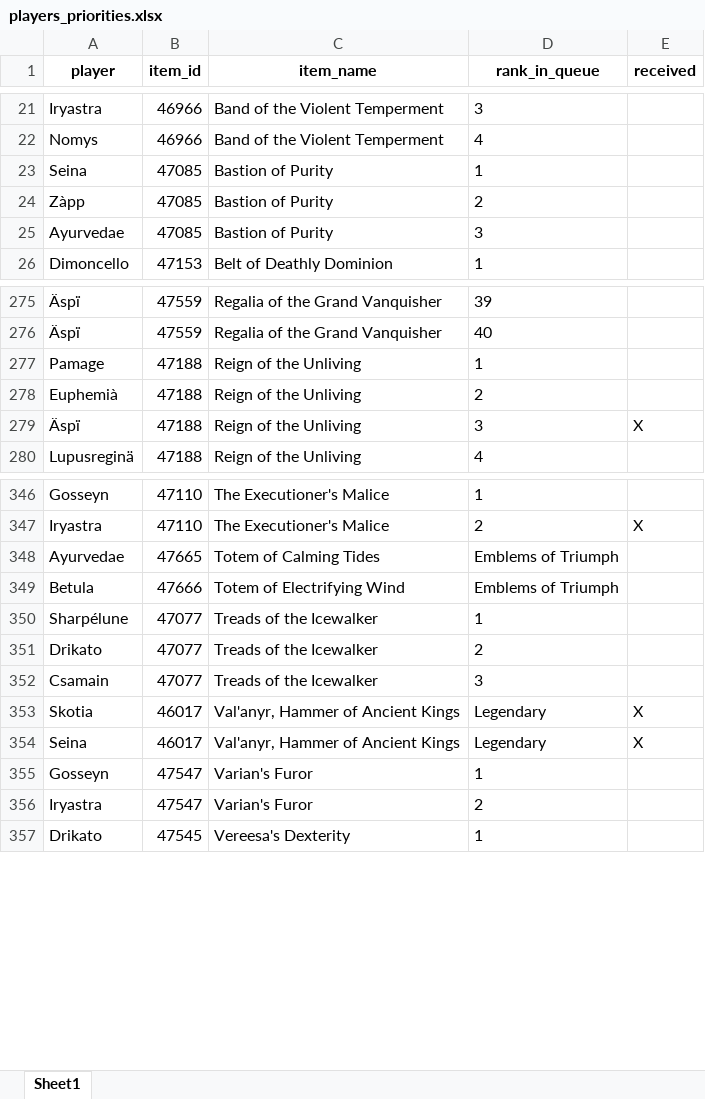
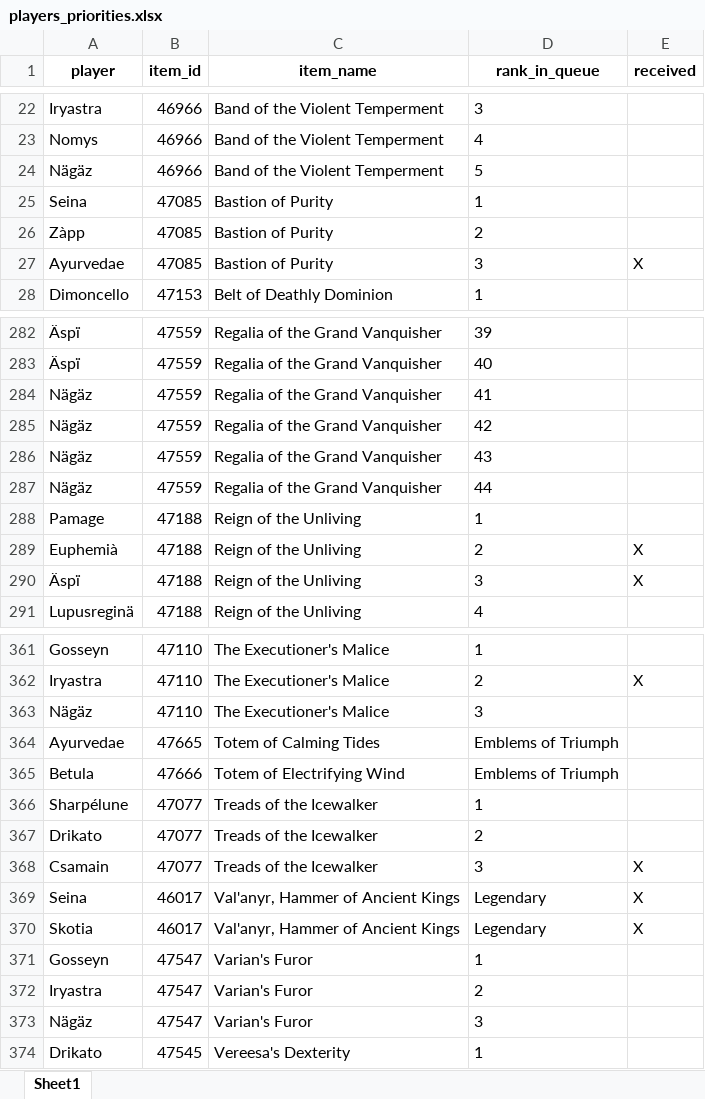
Before and after one commit to Sharptsa/Divide-BiS, an Excel workbook: data/players_priorities.xlsx, sheet Sheet1, drawn as a sheet; only a part is shown, gaps mark what is left out; values as stored, in another font and other column widths than the file's, no borders; addresses are those after the commit; the diff covers the shown part only; the diff names each change by its address in the sheet, - before the commit and + after, or states it on an @@ line.

```diff
--- a/data/players_priorities.xlsx (sheet Sheet1)
+++ b/data/players_priorities.xlsx (sheet Sheet1)
+row 24: Nägäz | 46966 | Band of the Violent Temperment | 5
-E27 (received): (empty)
+E27 (received): X
+row 284: Nägäz | 47559 | Regalia of the Grand Vanquisher | 41
+row 285: Nägäz | 47559 | Regalia of the Grand Vanquisher | 42
+row 286: Nägäz | 47559 | Regalia of the Grand Vanquisher | 43
+row 287: Nägäz | 47559 | Regalia of the Grand Vanquisher | 44
-E289 (received): (empty)
+E289 (received): X
+row 363: Nägäz | 47110 | The Executioner's Malice | 3
-E368 (received): (empty)
+E368 (received): X
@@ row 354 moved to row 369: Seina @@
+row 373: Nägäz | 47547 | Varian's Furor | 3
```
Also changed, not shown: 10 added rows and 7 edited cells elsewhere in this sheet, 2 other files.
